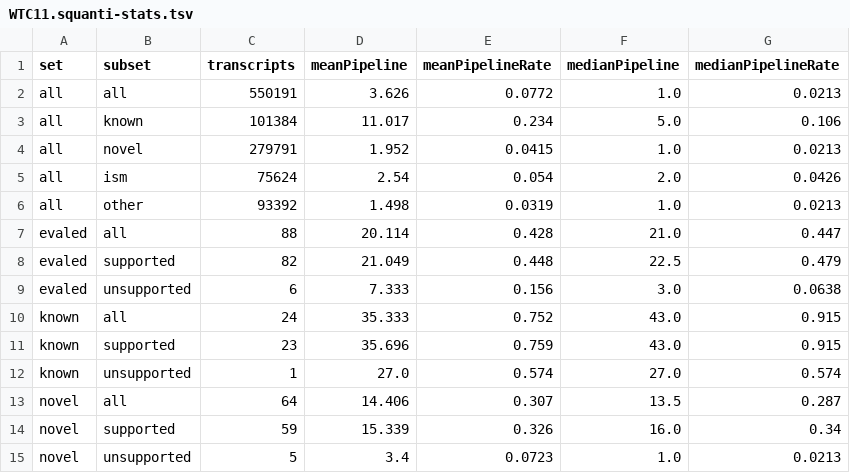
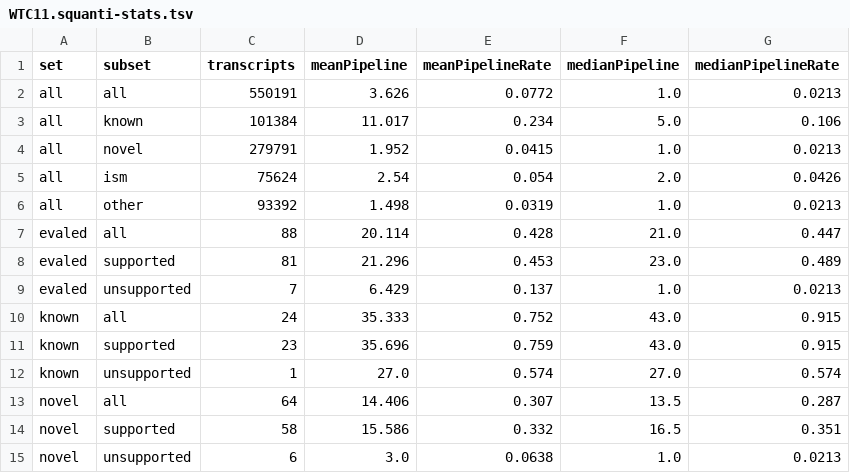
Before and after one commit to diekhans/lrgasp-experimental-eval, a TSV file: evaluation/WTC11/WTC11.squanti-stats.tsv, drawn as a sheet.

```diff
--- a/evaluation/WTC11/WTC11.squanti-stats.tsv
+++ b/evaluation/WTC11/WTC11.squanti-stats.tsv
@@ -7,4 +7,4 @@ all	other	93392	1.498	0.0319	1.0	0.0213
 evaled	all	88	20.114	0.428	21.0	0.447
-evaled	supported	82	21.049	0.448	22.5	0.479
-evaled	unsupported	6	7.333	0.156	3.0	0.0638
+evaled	supported	81	21.296	0.453	23.0	0.489
+evaled	unsupported	7	6.429	0.137	1.0	0.0213
 known	all	24	35.333	0.752	43.0	0.915
@@ -13,3 +13,3 @@ known	unsupported	1	27.0	0.574	27.0	0.574
 novel	all	64	14.406	0.307	13.5	0.287
-novel	supported	59	15.339	0.326	16.0	0.34
-novel	unsupported	5	3.4	0.0723	1.0	0.0213
+novel	supported	58	15.586	0.332	16.5	0.351
+novel	unsupported	6	3.0	0.0638	1.0	0.0213
```
Also changed, not shown: evaluation/WTC11/WTC11.evaluation.tsv, evaluation/WTC11/WTC11.squanti-summary.tsv, 12 other files.
